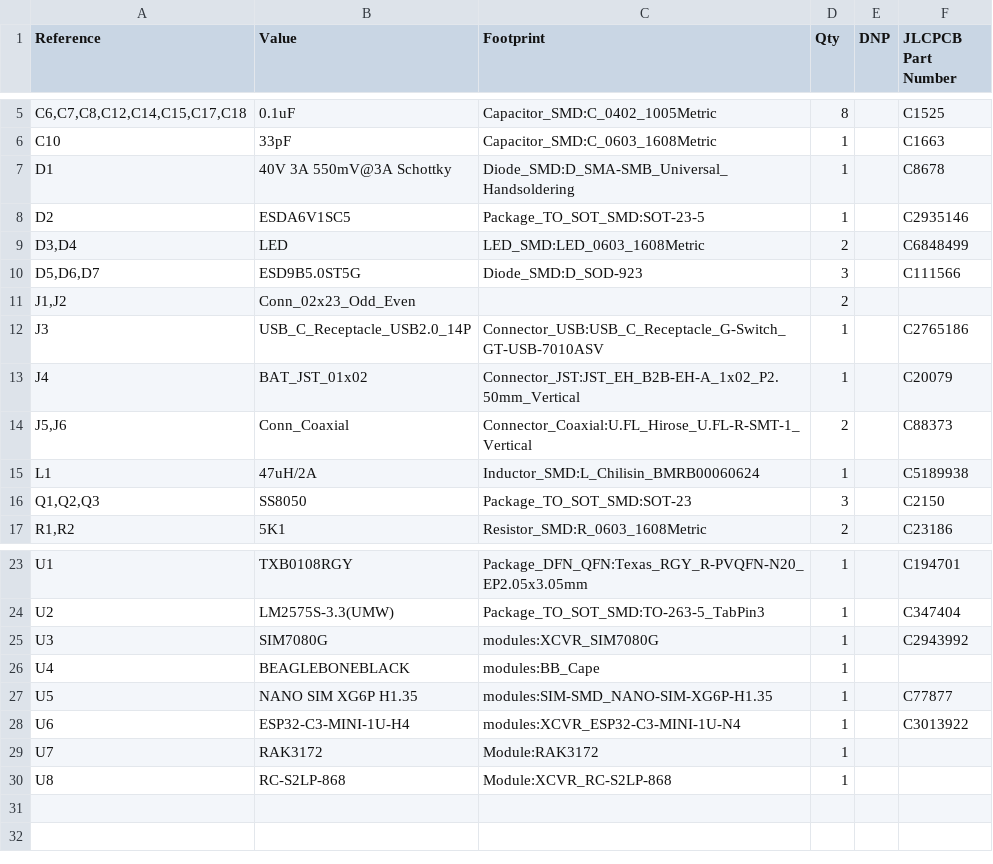
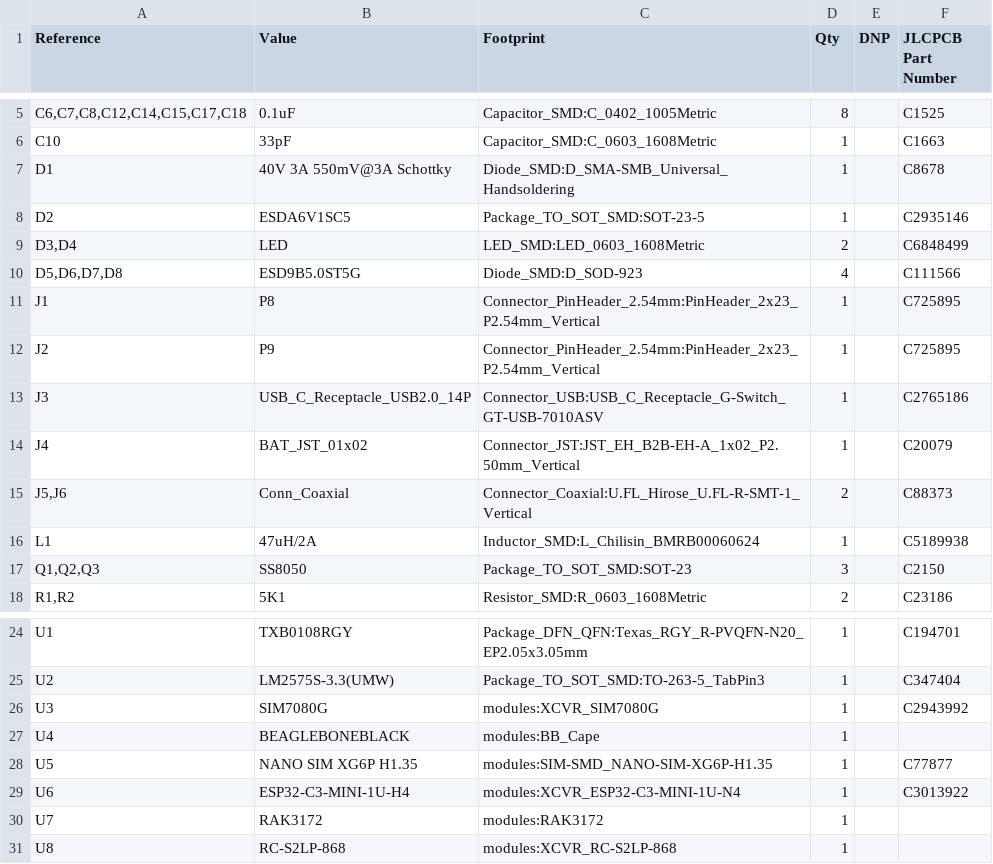
Before and after one commit to absmach/s0, a CSV file: modules/s0/production/bom.csv, drawn as a sheet; only a part is shown, gaps mark what is left out.

```diff
--- a/modules/s0/production/bom.csv
+++ b/modules/s0/production/bom.csv
@@ -9,4 +9,5 @@
 "D3,D4","LED","LED_SMD:LED_0603_1608Metric","2","","C6848499"
-"D5,D6,D7","ESD9B5.0ST5G","Diode_SMD:D_SOD-923","3",""," C111566"
-"J1,J2","Conn_02x23_Odd_Even","","2","",""
+"D5,D6,D7,D8","ESD9B5.0ST5G","Diode_SMD:D_SOD-923","4",""," C111566"
+"J1","P8","Connector_PinHeader_2.54mm:PinHeader_2x23_P2.54mm_Vertical","1","","C725895"
+"J2","P9","Connector_PinHeader_2.54mm:PinHeader_2x23_P2.54mm_Vertical","1","","C725895"
 "J3","USB_C_Receptacle_USB2.0_14P","Connector_USB:USB_C_Receptacle_G-Switch_GT-USB-7010ASV","1","","C2765186"
@@ -28,3 +29,3 @@
 "U6","ESP32-C3-MINI-1U-H4","modules:XCVR_ESP32-C3-MINI-1U-N4","1","","C3013922"
-"U7","RAK3172","Module:RAK3172","1","",""
-"U8","RC-S2LP-868","Module:XCVR_RC-S2LP-868","1","",""
+"U7","RAK3172","modules:RAK3172","1","",""
+"U8","RC-S2LP-868","modules:XCVR_RC-S2LP-868","1","",""
```
Also changed, not shown: modules/s0/production/designators.csv, modules/s0/production/positions.csv, 10 other files.
